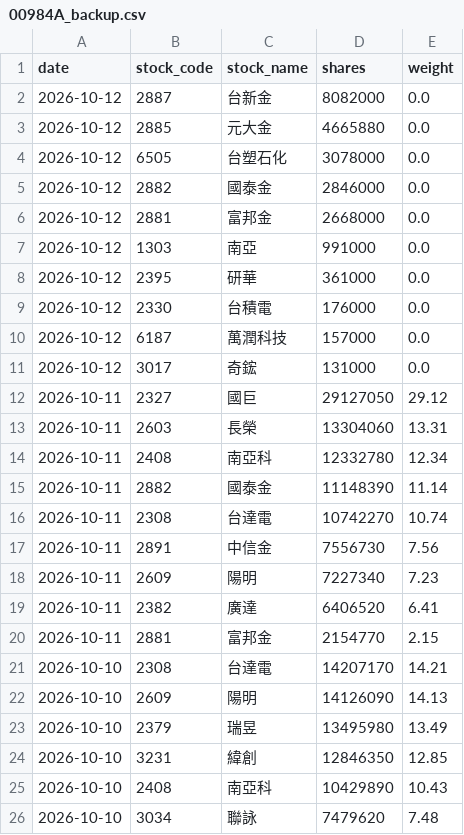
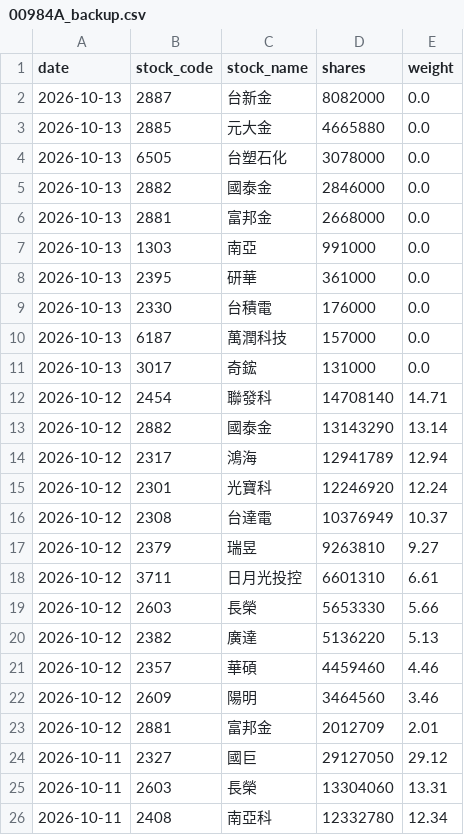
Before and after one commit to yrjjan-allen/active-etf-dashboard, a CSV file: data/00984A_backup.csv, drawn as a sheet; only a part is shown; the shorter side is filled out with more unchanged rows.

```diff
--- a/data/00984A_backup.csv
+++ b/data/00984A_backup.csv
@@ -1,12 +1,24 @@
 date,stock_code,stock_name,shares,weight
-2026-10-12,2887,台新金,8082000,0.0
-2026-10-12,2885,元大金,4665880,0.0
-2026-10-12,6505,台塑石化,3078000,0.0
-2026-10-12,2882,國泰金,2846000,0.0
-2026-10-12,2881,富邦金,2668000,0.0
-2026-10-12,1303,南亞,991000,0.0
-2026-10-12,2395,研華,361000,0.0
-2026-10-12,2330,台積電,176000,0.0
-2026-10-12,6187,萬潤科技,157000,0.0
-2026-10-12,3017,奇鋐,131000,0.0
+2026-10-13,2887,台新金,8082000,0.0
+2026-10-13,2885,元大金,4665880,0.0
+2026-10-13,6505,台塑石化,3078000,0.0
+2026-10-13,2882,國泰金,2846000,0.0
+2026-10-13,2881,富邦金,2668000,0.0
+2026-10-13,1303,南亞,991000,0.0
+2026-10-13,2395,研華,361000,0.0
+2026-10-13,2330,台積電,176000,0.0
+2026-10-13,6187,萬潤科技,157000,0.0
+2026-10-13,3017,奇鋐,131000,0.0
+2026-10-12,2454,聯發科,14708140,14.71
+2026-10-12,2882,國泰金,13143290,13.14
+2026-10-12,2317,鴻海,12941789,12.94
+2026-10-12,2301,光寶科,12246920,12.24
+2026-10-12,2308,台達電,10376949,10.37
+2026-10-12,2379,瑞昱,9263810,9.27
+2026-10-12,3711,日月光投控,6601310,6.61
+2026-10-12,2603,長榮,5653330,5.66
+2026-10-12,2382,廣達,5136220,5.13
+2026-10-12,2357,華碩,4459460,4.46
+2026-10-12,2609,陽明,3464560,3.46
+2026-10-12,2881,富邦金,2012709,2.01
 2026-10-11,2327,國巨,29127050,29.12
```
Also changed, not shown: data/00948B.csv, data/00983A.csv, 6 other files.
